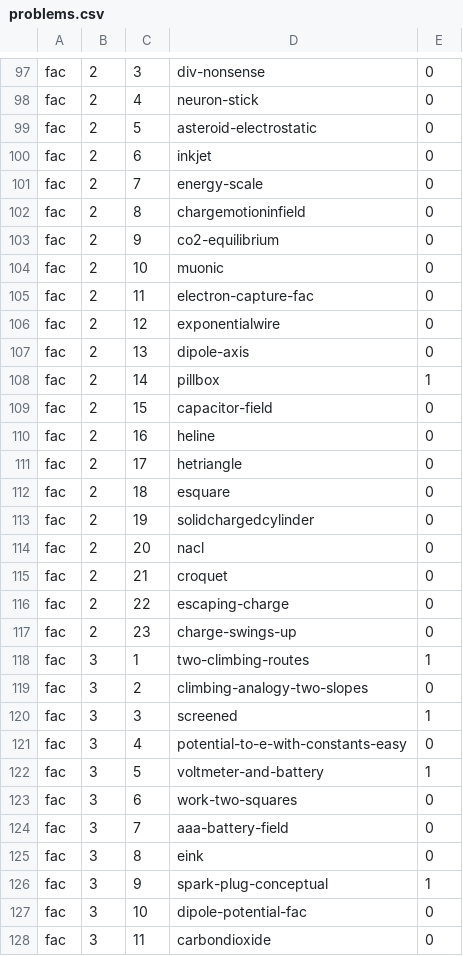
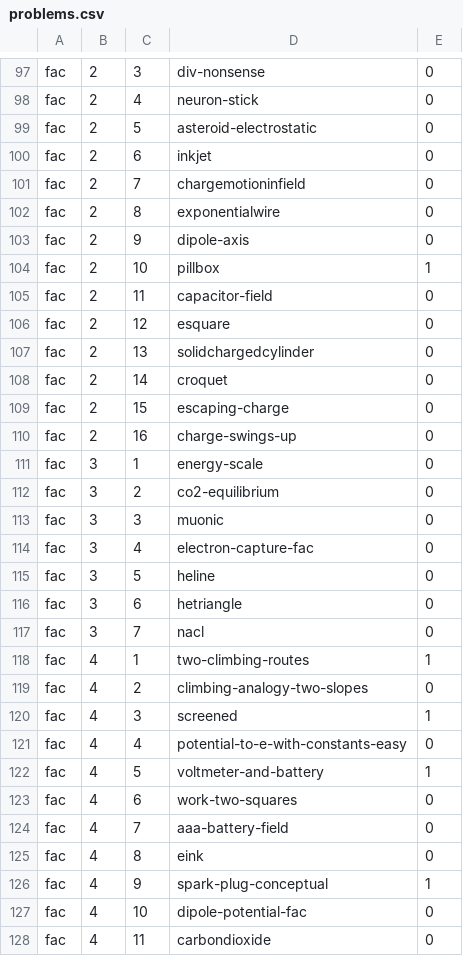
Before and after one commit to bcrowell/lm, a CSV file: data/problems.csv, drawn as a sheet; only a part is shown, gaps mark what is left out; the diff covers the shown part only.

```diff
--- a/data/problems.csv
+++ b/data/problems.csv
@@ -100,29 +100,29 @@ fac,2,5,asteroid-electrostatic,0
 fac,2,6,inkjet,0
-fac,2,7,energy-scale,0
-fac,2,8,chargemotioninfield,0
-fac,2,9,co2-equilibrium,0
-fac,2,10,muonic,0
-fac,2,11,electron-capture-fac,0
-fac,2,12,exponentialwire,0
-fac,2,13,dipole-axis,0
-fac,2,14,pillbox,1
-fac,2,15,capacitor-field,0
-fac,2,16,heline,0
-fac,2,17,hetriangle,0
-fac,2,18,esquare,0
-fac,2,19,solidchargedcylinder,0
-fac,2,20,nacl,0
-fac,2,21,croquet,0
-fac,2,22,escaping-charge,0
-fac,2,23,charge-swings-up,0
-fac,3,1,two-climbing-routes,1
-fac,3,2,climbing-analogy-two-slopes,0
-fac,3,3,screened,1
-fac,3,4,potential-to-e-with-constants-easy,0
-fac,3,5,voltmeter-and-battery,1
-fac,3,6,work-two-squares,0
-fac,3,7,aaa-battery-field,0
-fac,3,8,eink,0
-fac,3,9,spark-plug-conceptual,1
-fac,3,10,dipole-potential-fac,0
-fac,3,11,carbondioxide,0
+fac,2,7,chargemotioninfield,0
+fac,2,8,exponentialwire,0
+fac,2,9,dipole-axis,0
+fac,2,10,pillbox,1
+fac,2,11,capacitor-field,0
+fac,2,12,esquare,0
+fac,2,13,solidchargedcylinder,0
+fac,2,14,croquet,0
+fac,2,15,escaping-charge,0
+fac,2,16,charge-swings-up,0
+fac,3,1,energy-scale,0
+fac,3,2,co2-equilibrium,0
+fac,3,3,muonic,0
+fac,3,4,electron-capture-fac,0
+fac,3,5,heline,0
+fac,3,6,hetriangle,0
+fac,3,7,nacl,0
+fac,4,1,two-climbing-routes,1
+fac,4,2,climbing-analogy-two-slopes,0
+fac,4,3,screened,1
+fac,4,4,potential-to-e-with-constants-easy,0
+fac,4,5,voltmeter-and-battery,1
+fac,4,6,work-two-squares,0
+fac,4,7,aaa-battery-field,0
+fac,4,8,eink,0
+fac,4,9,spark-plug-conceptual,1
+fac,4,10,dipole-potential-fac,0
+fac,4,11,carbondioxide,0
```
Also changed, not shown: 151 edited cells elsewhere in this file, data/per_book/fac_problems.csv, fac/answers.csv, 23 other files.
